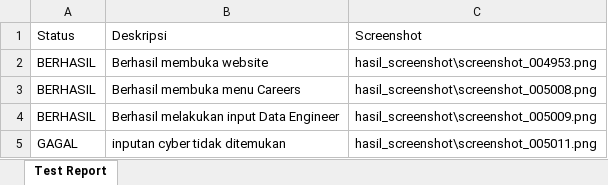
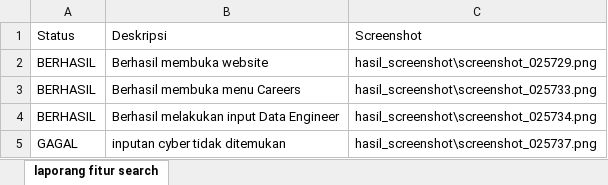
Before and after one commit to LuthfanHilmi/web_testing, an Excel workbook: laporan_testing_search.xlsx, sheet laporang fitur search, drawn as a sheet; values as stored, in another font and other column widths than the file's, no borders; the diff names each change by its address in the sheet, - before the commit and + after, or states it on an @@ line.

```diff
--- a/laporan_testing_search.xlsx (sheet laporang fitur search)
+++ b/laporan_testing_search.xlsx (sheet laporang fitur search)
-sheet tab: Test Report
+sheet tab: laporang fitur search
-C2: hasil_screenshot\screenshot_004953.png
+C2: hasil_screenshot\screenshot_025729.png
-C3: hasil_screenshot\screenshot_005008.png
+C3: hasil_screenshot\screenshot_025733.png
-C4: hasil_screenshot\screenshot_005009.png
+C4: hasil_screenshot\screenshot_025734.png
-C5: hasil_screenshot\screenshot_005011.png
+C5: hasil_screenshot\screenshot_025737.png
```
Also changed, not shown: 13 other files.
